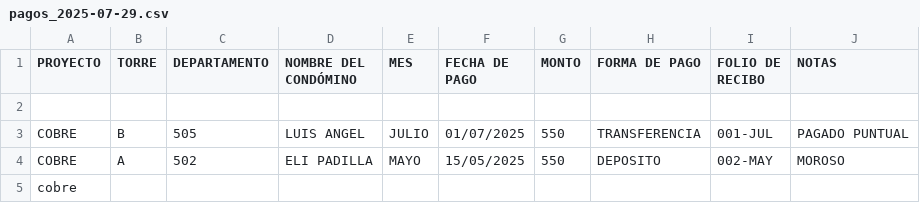
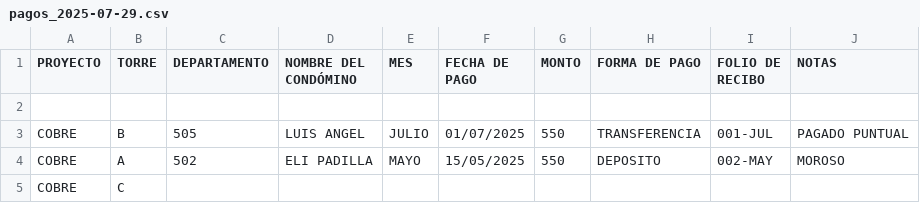
Before and after one commit to CondMac/team, a CSV file: pagos_2025-07-29.csv, drawn as a sheet.

Commit message:
Update pagos_2025-07-29.csv

```diff
--- a/pagos_2025-07-29.csv
+++ b/pagos_2025-07-29.csv
@@ -4,2 +4,2 @@ COBRE,B,505,LUIS ANGEL,JULIO,01/07/2025,550,TRANSFERENCIA,001-JUL,PAGADO PUNTUAL
 COBRE,A,502,ELI PADILLA,MAYO,15/05/2025,550,DEPOSITO,002-MAY,MOROSO
-cobre,,,,,,,,,
+COBRE,C,,,,,,,,
```
